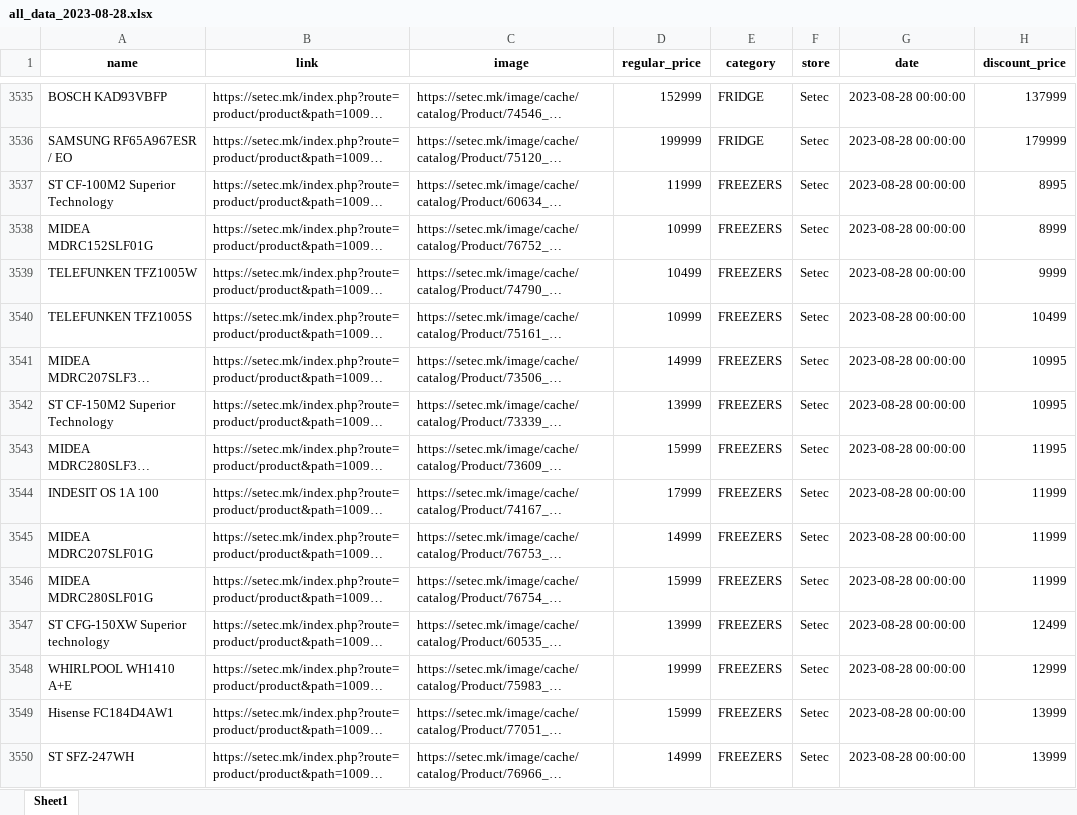
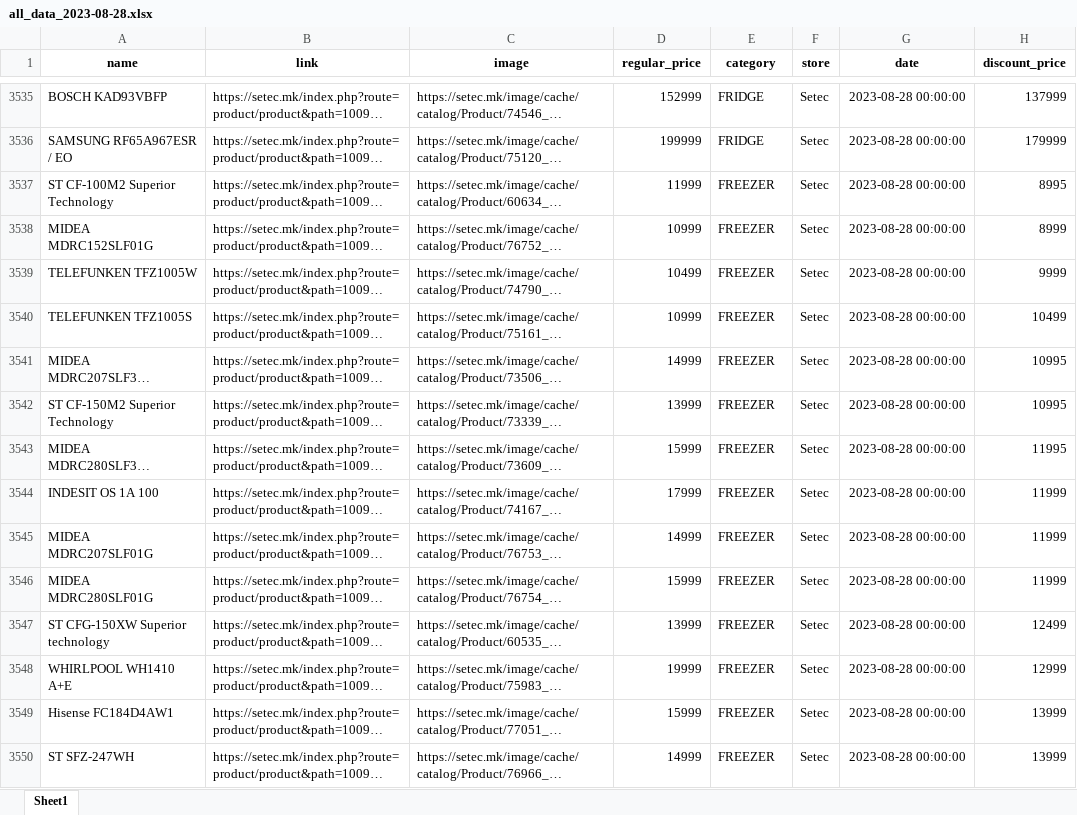
Before and after one commit to viktor-meglenovski/diplomska_ml, an Excel workbook: backend/helpers/data_scraping/data/all_data_2023-08-28.xlsx, sheet Sheet1, drawn as a sheet; only a part is shown, gaps mark what is left out; long unchanged cells end in …; values as stored, in another font and other column widths than the file's, no borders; the diff covers the shown part only; the diff names each change by its address in the sheet, - before the commit and + after, or states it on an @@ line.

```diff
--- a/backend/helpers/data_scraping/data/all_data_2023-08-28.xlsx (sheet Sheet1)
+++ b/backend/helpers/data_scraping/data/all_data_2023-08-28.xlsx (sheet Sheet1)
-E3537:E3550 (category): FREEZERS
+E3537:E3550 (category): FREEZER
```
Also changed, not shown: 32 edited cells elsewhere in this sheet, backend/helpers/data_scraping/data/all_data_2023-07-30.xlsx, backend/helpers/data_scraping/data/all_data_2023-08-15.xlsx, 36 other files.
